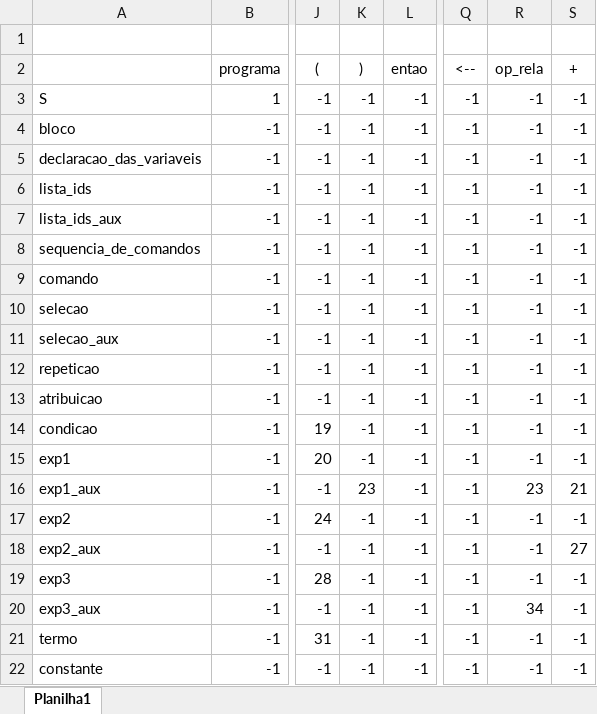
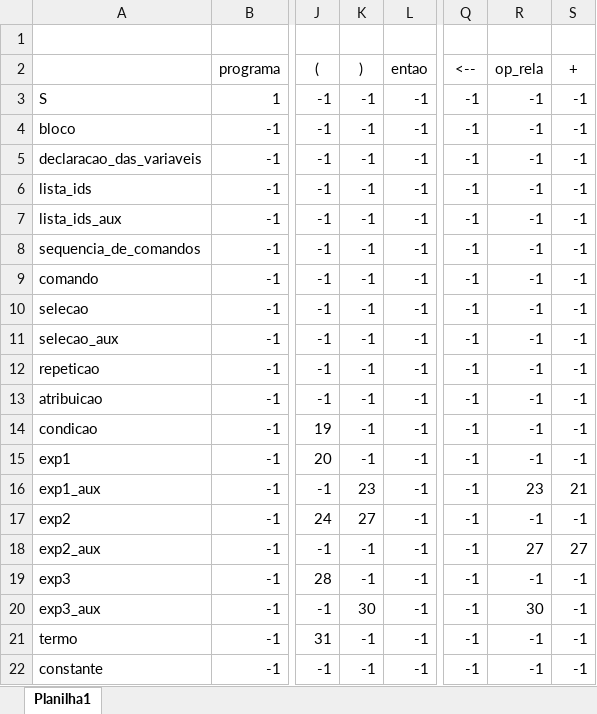
Before and after one commit to douguizilla/lexico, an Excel workbook: diagrama/tabelaPreditivaExcel.xlsx, sheet Planilha1, drawn as a sheet; only a part is shown, gaps mark what is left out; values as stored, in another font and other column widths than the file's, no borders; the diff names each change by its address in the sheet, - before the commit and + after, or states it on an @@ line.

```diff
--- a/diagrama/tabelaPreditivaExcel.xlsx (sheet Planilha1)
+++ b/diagrama/tabelaPreditivaExcel.xlsx (sheet Planilha1)
-K17 ()): -1
+K17 ()): 27
-R18 (op_rela): -1
+R18 (op_rela): 27
-K20 ()): -1
+K20 ()): 30
-R20 (op_rela): 34
+R20 (op_rela): 30
```
Also changed, not shown: 2 other files.
